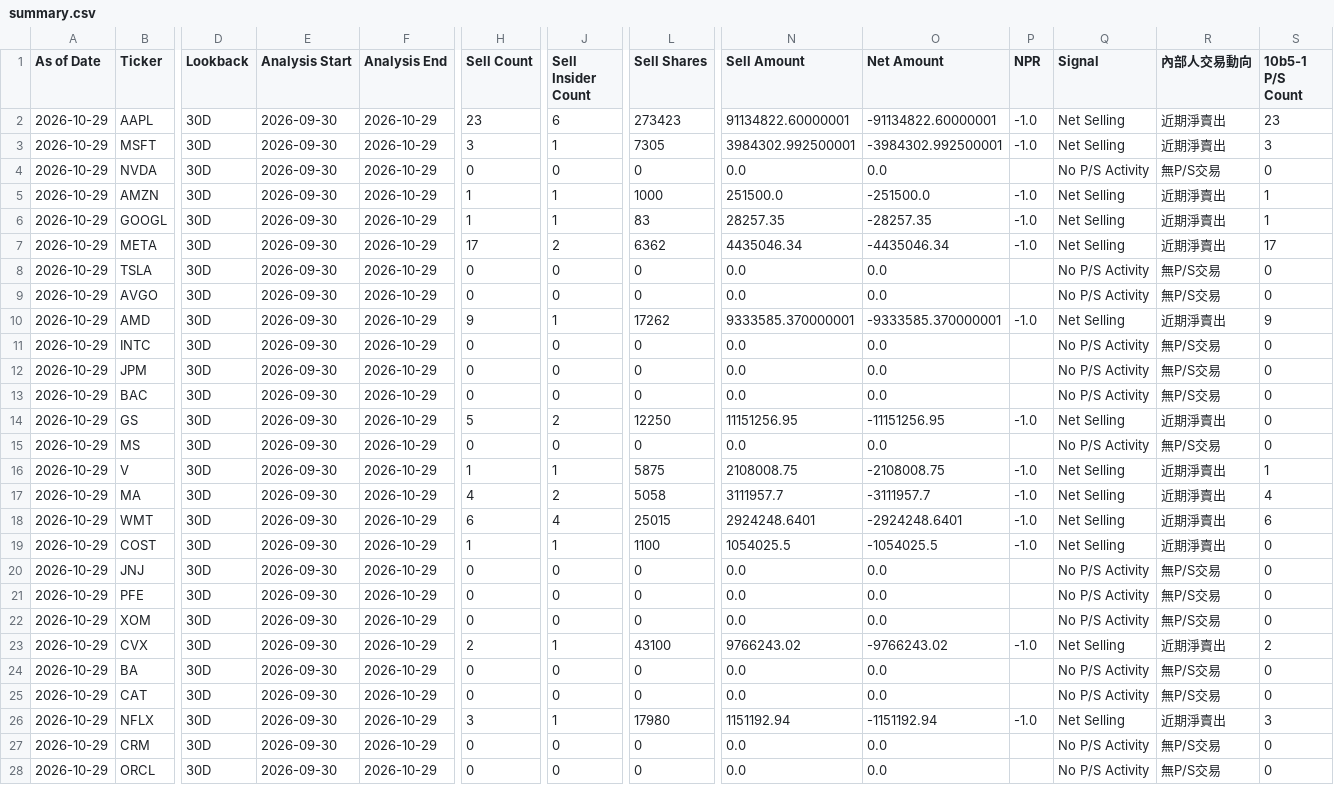
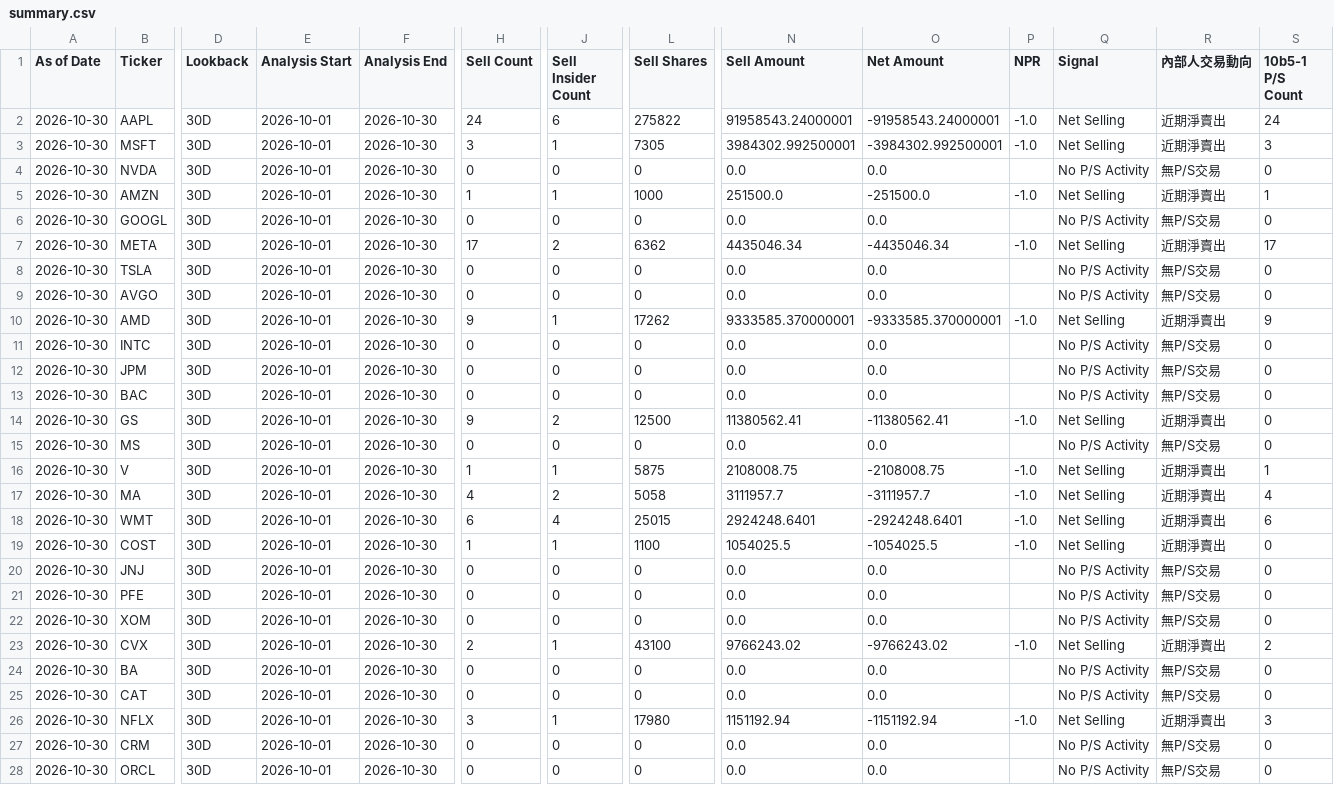
Before and after one commit to RMSecfb/negative-news, a CSV file: institutional_insider/form4/summary.csv, drawn as a sheet; only a part is shown, gaps mark what is left out; the diff covers the shown part only; the diff names each change by its address in the sheet, - before the commit and + after, or states it on an @@ line.

```diff
--- a/institutional_insider/form4/summary.csv
+++ b/institutional_insider/form4/summary.csv
-A2:A28 (As of Date): 2026-10-29
+A2:A28 (As of Date): 2026-10-30
-E2:E28 (Analysis Start): 2026-09-30
+E2:E28 (Analysis Start): 2026-10-01
-F2:F28 (Analysis End): 2026-10-29
+F2:F28 (Analysis End): 2026-10-30
-H2 (Sell Count): 23
+H2 (Sell Count): 24
-L2 (Sell Shares): 273423
+L2 (Sell Shares): 275822
-N2 (Sell Amount): 91134822.60000001
+N2 (Sell Amount): 91958543.24000001
-O2 (Net Amount): -91134822.60000001
+O2 (Net Amount): -91958543.24000001
-S2 (10b5-1 P/S Count): 23
+S2 (10b5-1 P/S Count): 24
-H6 (Sell Count): 1
+H6 (Sell Count): 0
-J6 (Sell Insider Count): 1
+J6 (Sell Insider Count): 0
-L6 (Sell Shares): 83
+L6 (Sell Shares): 0
-N6 (Sell Amount): 28257.35
+N6 (Sell Amount): 0.0
-O6 (Net Amount): -28257.35
+O6 (Net Amount): 0.0
-P6 (NPR): -1.0
+P6 (NPR): (empty)
-Q6 (Signal): Net Selling
+Q6 (Signal): No P/S Activity
-R6 (內部人交易動向): 近期淨賣出
+R6 (內部人交易動向): 無P/S交易
-S6 (10b5-1 P/S Count): 1
+S6 (10b5-1 P/S Count): 0
-H14 (Sell Count): 5
+H14 (Sell Count): 9
-L14 (Sell Shares): 12250
+L14 (Sell Shares): 12500
-N14 (Sell Amount): 11151256.95
+N14 (Sell Amount): 11380562.41
-O14 (Net Amount): -11151256.95
+O14 (Net Amount): -11380562.41
```
Also changed, not shown: 9 edited cells elsewhere in this file, 2 other files.
